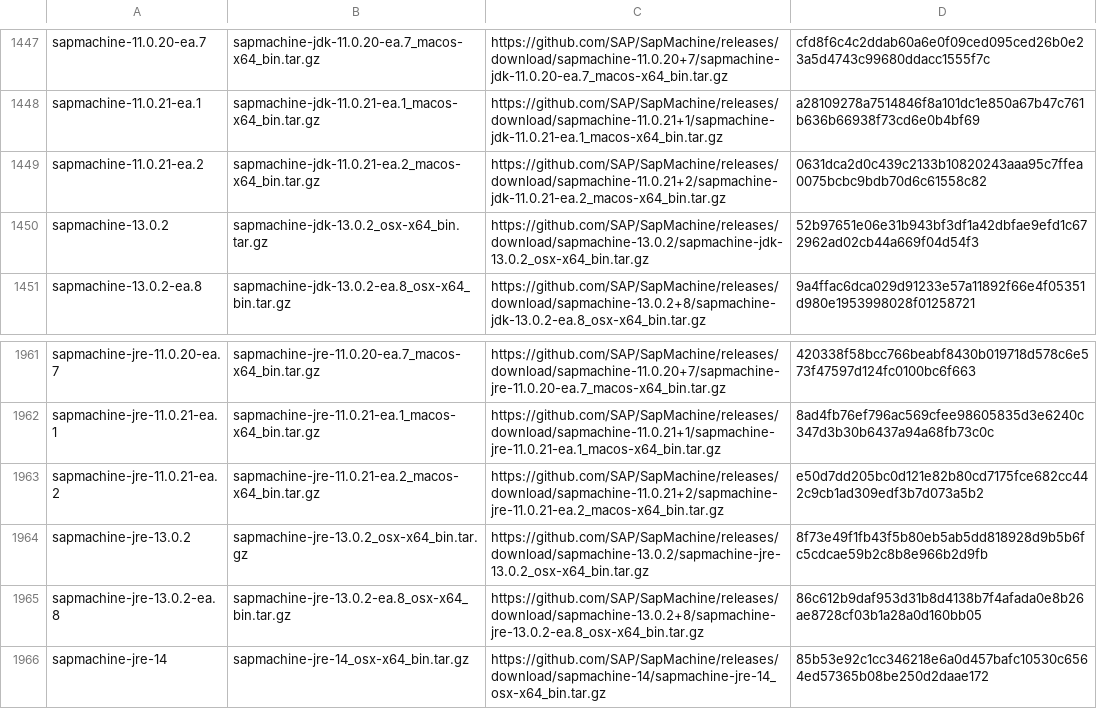
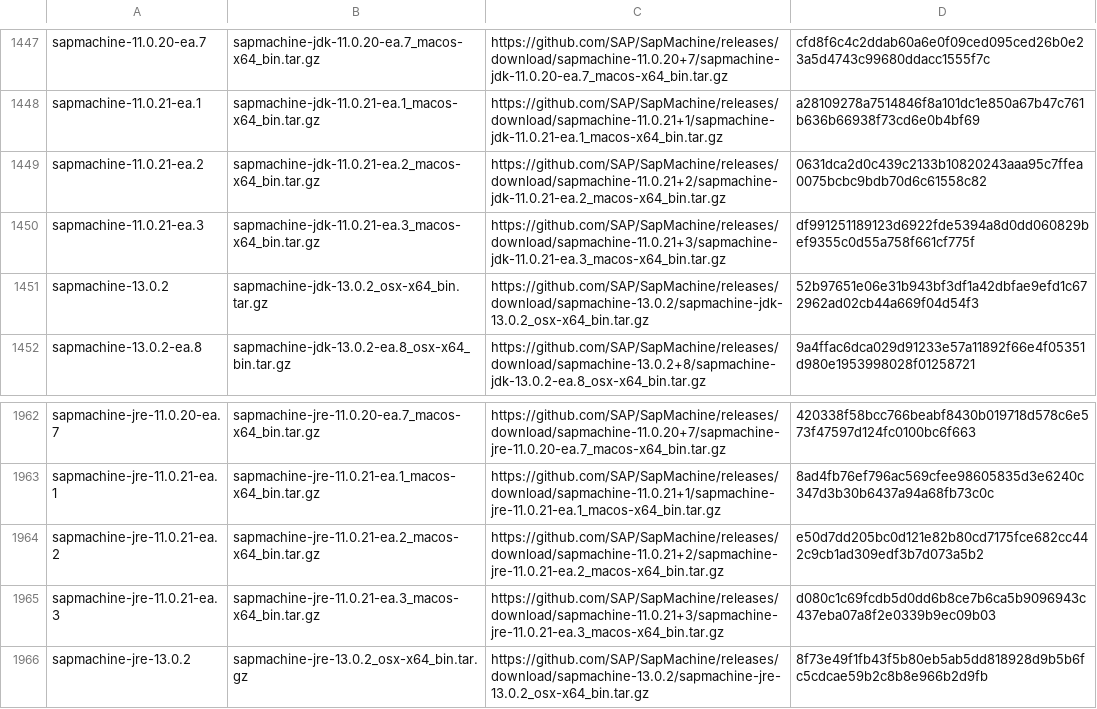
Before and after one commit to mise-plugins/rtx-java, a TSV file: data/jdk-macosx-x86_64-all.tsv, drawn as a sheet; only a part is shown, gaps mark what is left out; the shorter side is filled out with more unchanged rows.

Commit message:
Update Java release data

```diff
--- a/data/jdk-macosx-x86_64-all.tsv
+++ b/data/jdk-macosx-x86_64-all.tsv
@@ -1449,2 +1449,3 @@ sapmachine-11.0.21-ea.1	sapmachine-jdk-11.0.21-ea.1_macos-x64_bin.tar.gz	https:/
 sapmachine-11.0.21-ea.2	sapmachine-jdk-11.0.21-ea.2_macos-x64_bin.tar.gz	https://github.com/SAP/SapMachine/releases/download/sapmachine-11.0.21+2/sapmachine-jdk-11.0.21-ea.2_macos-x64_bin.tar.gz	0631dca2d0c439c2133b10820243aaa95c7ffea0075bcbc9bdb70d6c61558c82
+sapmachine-11.0.21-ea.3	sapmachine-jdk-11.0.21-ea.3_macos-x64_bin.tar.gz	https://github.com/SAP/SapMachine/releases/download/sapmachine-11.0.21+3/sapmachine-jdk-11.0.21-ea.3_macos-x64_bin.tar.gz	df991251189123d6922fde5394a8d0dd060829bef9355c0d55a758f661cf775f
 sapmachine-13.0.2	sapmachine-jdk-13.0.2_osx-x64_bin.tar.gz	https://github.com/SAP/SapMachine/releases/download/sapmachine-13.0.2/sapmachine-jdk-13.0.2_osx-x64_bin.tar.gz	52b97651e06e31b943bf3df1a42dbfae9efd1c672962ad02cb44a669f04d54f3
@@ -1963,2 +1964,3 @@ sapmachine-jre-11.0.21-ea.1	sapmachine-jre-11.0.21-ea.1_macos-x64_bin.tar.gz	htt
 sapmachine-jre-11.0.21-ea.2	sapmachine-jre-11.0.21-ea.2_macos-x64_bin.tar.gz	https://github.com/SAP/SapMachine/releases/download/sapmachine-11.0.21+2/sapmachine-jre-11.0.21-ea.2_macos-x64_bin.tar.gz	e50d7dd205bc0d121e82b80cd7175fce682cc442c9cb1ad309edf3b7d073a5b2
+sapmachine-jre-11.0.21-ea.3	sapmachine-jre-11.0.21-ea.3_macos-x64_bin.tar.gz	https://github.com/SAP/SapMachine/releases/download/sapmachine-11.0.21+3/sapmachine-jre-11.0.21-ea.3_macos-x64_bin.tar.gz	d080c1c69fcdb5d0dd6b8ce7b6ca5b9096943c437eba07a8f2e0339b9ec09b03
 sapmachine-jre-13.0.2	sapmachine-jre-13.0.2_osx-x64_bin.tar.gz	https://github.com/SAP/SapMachine/releases/download/sapmachine-13.0.2/sapmachine-jre-13.0.2_osx-x64_bin.tar.gz	8f73e49f1fb43f5b80eb5ab5dd818928d9b5b6fc5cdcae59b2c8b8e966b2d9fb
```
Also changed, not shown: data/jdk-macosx-x86_64-ea.tsv.
